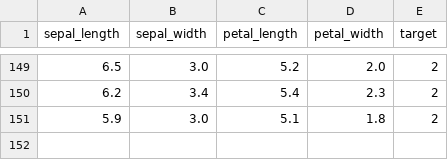
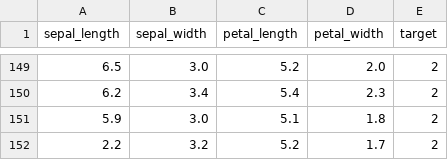
Before and after one commit to jtanishka2407/automated-model-deployment, a CSV file: data/data.csv, drawn as a sheet; only a part is shown, gaps mark what is left out.

Commit message:
change made

```diff
--- a/data/data.csv
+++ b/data/data.csv
@@ -151 +151,2 @@ sepal_length,sepal_width,petal_length,petal_width,target
 5.9,3.0,5.1,1.8,2
+2.2,3.2,5.2,1.7,2
```
